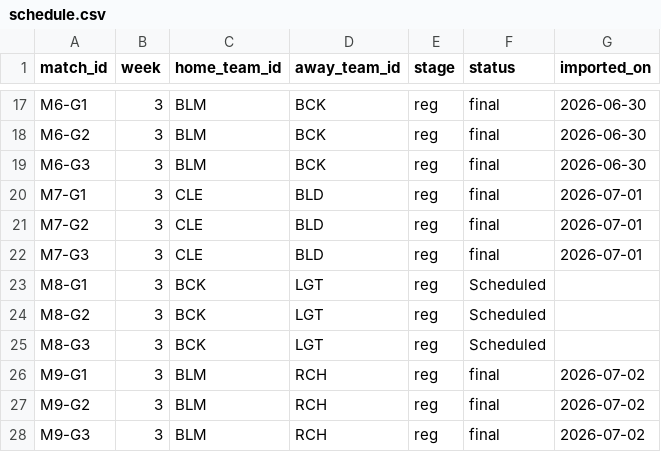
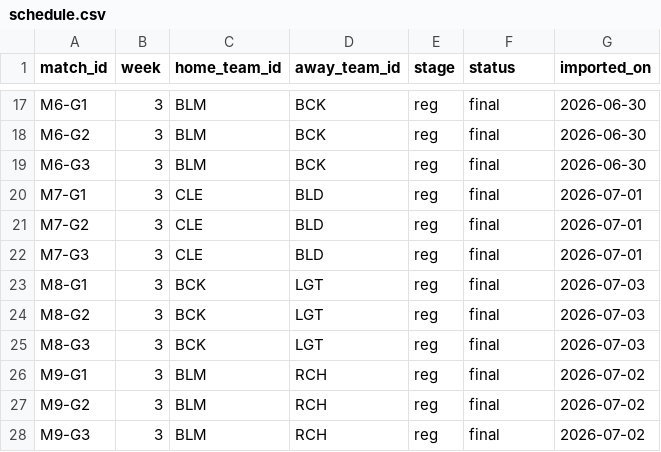
Before and after one commit to SundinWCPL/WCPL, a CSV file: data/S3/D2/schedule.csv, drawn as a sheet; only a part is shown, gaps mark what is left out.

```diff
--- a/data/S3/D2/schedule.csv
+++ b/data/S3/D2/schedule.csv
@@ -22,5 +22,5 @@ M7-G2,3,CLE,BLD,reg,final,2026-07-01
 M7-G3,3,CLE,BLD,reg,final,2026-07-01
-M8-G1,3,BCK,LGT,reg,Scheduled,
-M8-G2,3,BCK,LGT,reg,Scheduled,
-M8-G3,3,BCK,LGT,reg,Scheduled,
+M8-G1,3,BCK,LGT,reg,final,2026-07-03
+M8-G2,3,BCK,LGT,reg,final,2026-07-03
+M8-G3,3,BCK,LGT,reg,final,2026-07-03
 M9-G1,3,BLM,RCH,reg,final,2026-07-02
```
Also changed, not shown: data/S3/D2/boxscores.csv, data/S3/D2/players.csv, 1 other file.
